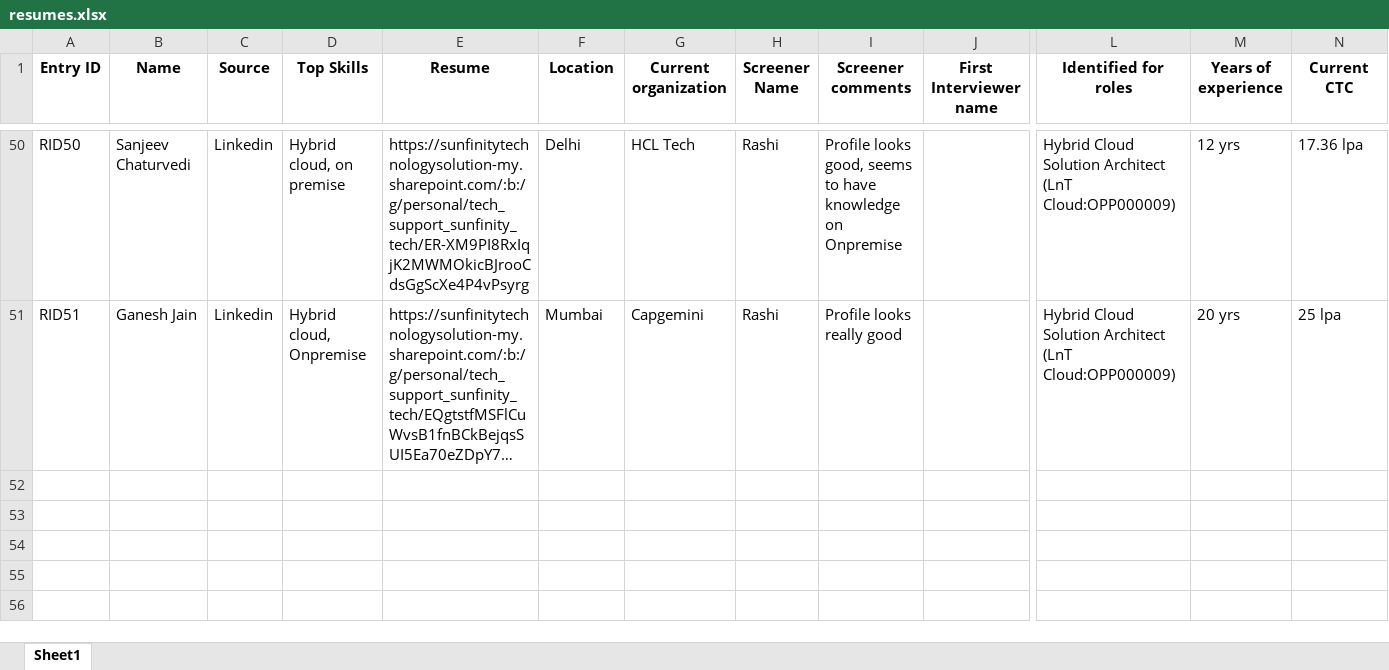
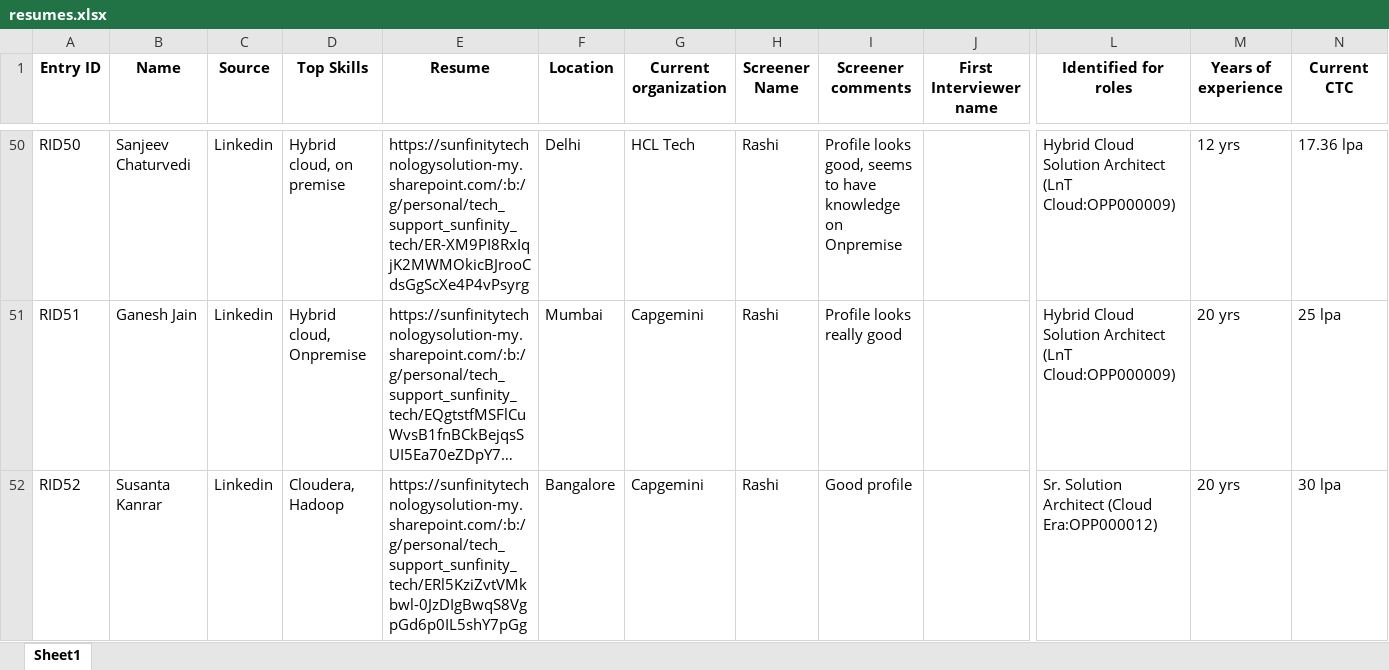
Before and after one commit to advait1307/sunfinity-crm, an Excel workbook: excel_files/resumes.xlsx, sheet Sheet1, drawn as a sheet; only a part is shown, gaps mark what is left out; long unchanged cells end in …; values as stored, in another font and other column widths than the file's, no borders; rows hold the shown columns only; the diff names each change by its address in the sheet, - before the commit and + after, or states it on an @@ line.

Commit message:
Update Excel file

```diff
--- a/excel_files/resumes.xlsx (sheet Sheet1)
+++ b/excel_files/resumes.xlsx (sheet Sheet1)
+row 52: RID52 | Susanta Kanrar | Linkedin | Cloudera, Hadoop | https://sunfinitytechnologysolution-my.sharepoint.com/:b:/g/personal/tech_support_sunfinity_tech/ERl5KziZvtVMkbwl-0JzDIgBwqS8VgpGd6p0IL5shY7pGg | Bangalore | Capgemini | Rashi | Good profile |  | Sr. Solution Architect (Cloud Era:OPP000012) | 20 yrs | 30 lpa
```
